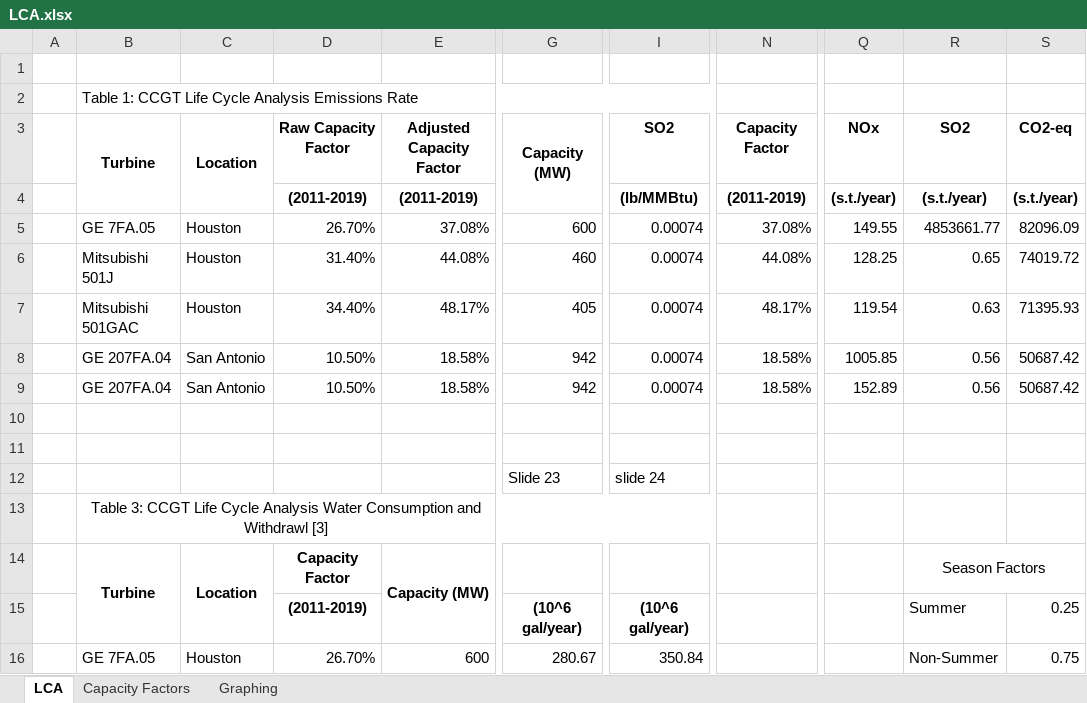
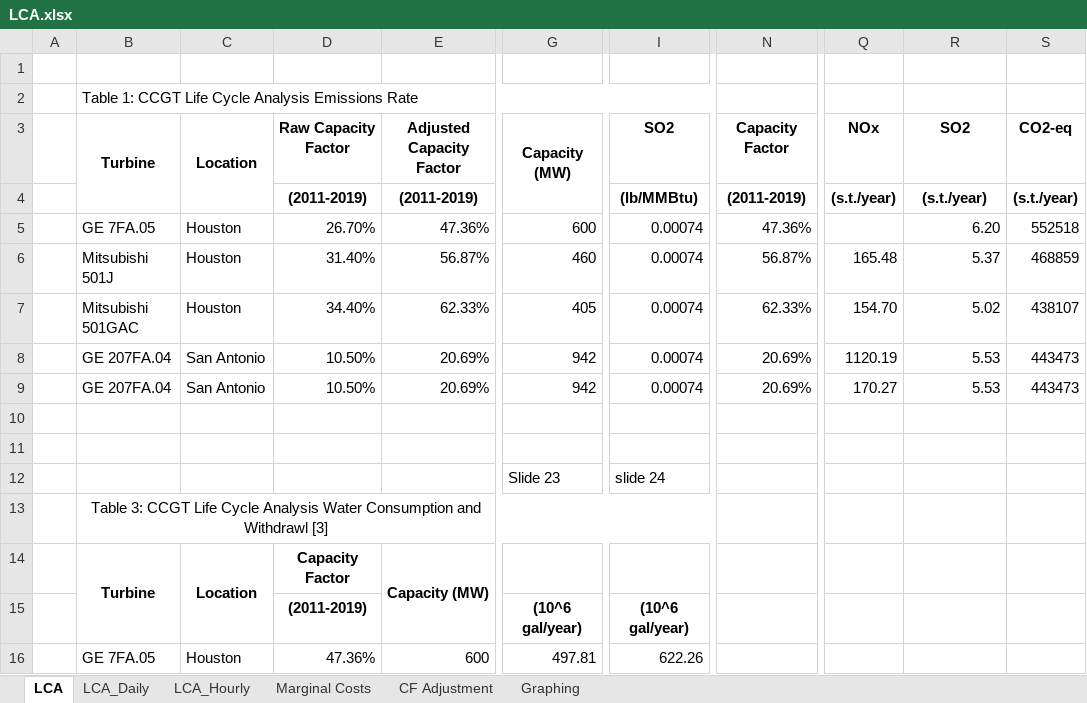
Before and after one commit to rmoglen/EnergyDevelopment_Policy, an Excel workbook: data/LCA.xlsx, sheet LCA, drawn as a sheet; only a part is shown, gaps mark what is left out; values as stored, in another font and other column widths than the file's, no borders; removed rows and columns are numbered as before the commit, all else as after; the diff covers the shown part only; the diff names each change by its address in the sheet, - before the commit and + after, or states it on an @@ line.

```diff
--- a/data/LCA.xlsx (sheet LCA)
+++ b/data/LCA.xlsx (sheet LCA)
-sheet tab: Capacity Factors
+sheet tab: CF Adjustment
+sheet tab: LCA_Daily
+sheet tab: LCA_Hourly
+sheet tab: Marginal Costs
-E5: 37.08%
+E5: 47.36%
-N5: 37.08%
+N5: 47.36%
-Q5: 149.55
+Q5: (empty)
-R5: 4853661.77
+R5: 6.20
-S5: 82096.09
+S5: 552518
-E6: 44.08%
+E6: 56.87%
-N6: 44.08%
+N6: 56.87%
-Q6: 128.25
+Q6: 165.48
-R6: 0.65
+R6: 5.37
-S6: 74019.72
+S6: 468859
-E7: 48.17%
+E7: 62.33%
-N7: 48.17%
+N7: 62.33%
-Q7: 119.54
+Q7: 154.70
-R7: 0.63
+R7: 5.02
-S7: 71395.93
+S7: 438107
-E8:E9: 18.58%
+E8:E9: 20.69%
-N8:N9: 18.58%
+N8:N9: 20.69%
-Q8: 1005.85
+Q8: 1120.19
-R8:R9: 0.56
+R8:R9: 5.53
-S8:S9: 50687.42
+S8:S9: 443473
-Q9: 152.89
+Q9: 170.27
-R14: Season Factors
+R14: (empty)
-R14:S14 merged
-R15: Summer
+R15: (empty)
-S15: 0.25
+S15: (empty)
-D16: 26.70%
+D16: 47.36%
-G16: 280.67
+G16: 497.81
-I16: 350.84
+I16: 622.26
-R16: Non-Summer
+R16: (empty)
-S16: 0.75
+S16: (empty)
```
Also changed, not shown: 2 added rows, 2 removed rows, 19 edited cells and merged cells elsewhere in this sheet, sheet CF Adjustment, charts or pictures, data/Predicted_SPPs.xlsx, data/US_GasPrice_2020-2050.xlsx, 4 other files.
